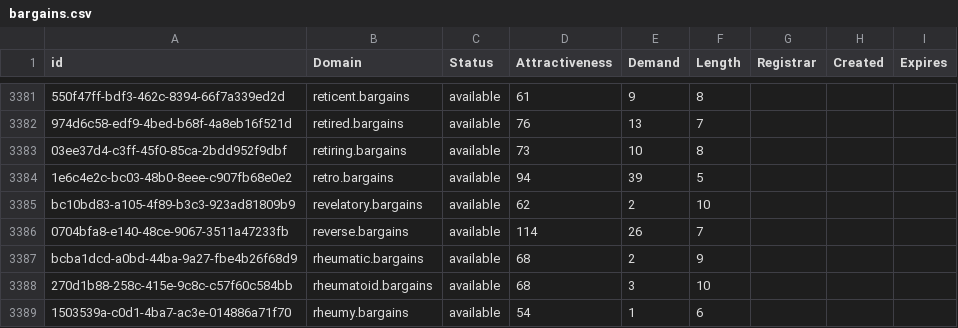
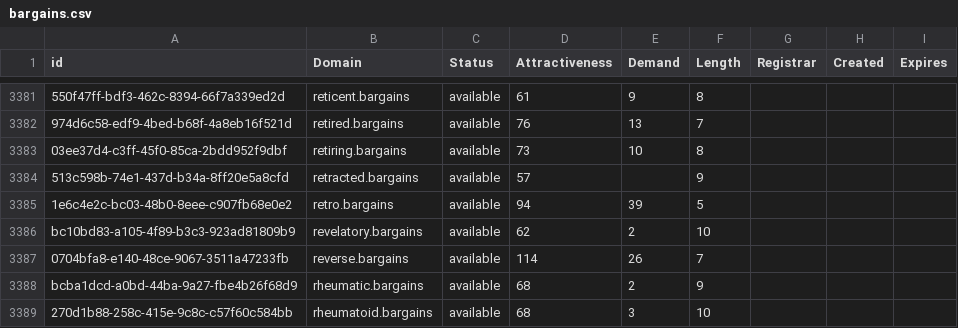
Before and after one commit to UniqueDomains/bargains-oneword-domains, a CSV file: bargains.csv, drawn as a sheet; only a part is shown, gaps mark what is left out; the shorter side is filled out with more unchanged rows; the diff names each change by its address in the sheet, - before the commit and + after, or states it on an @@ line.

Commit message:
Domains update

```diff
--- a/bargains.csv
+++ b/bargains.csv
+row 3384: 513c598b-74e1-437d-b34a-8ff20e5a8cfd | retracted.bargains | available | 57 |  | 9
```
Also changed, not shown: 2 other files.
